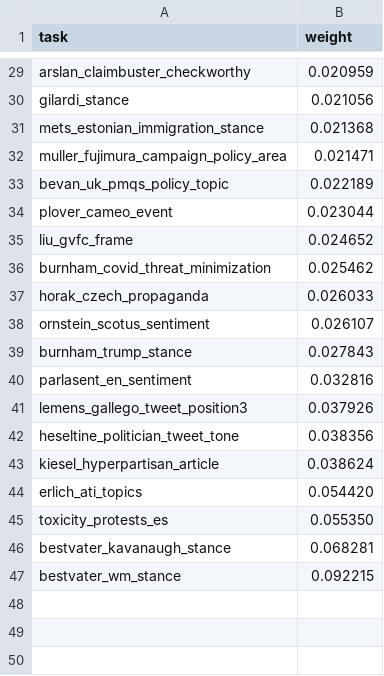
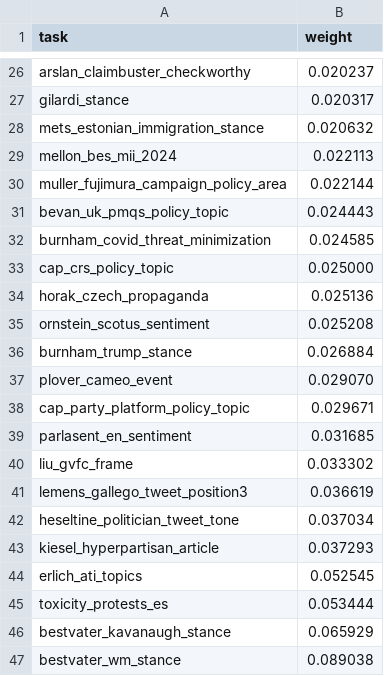
Before and after one commit to hhilbig/polsci-open-bench, a CSV file: output/sidecar/release_20261119_tasks46/robustness/task_weights.csv, drawn as a sheet; only a part is shown, gaps mark what is left out; removed rows and columns are numbered as before the commit, all else as after; the diff covers the shown part only; the diff names each change by its address in the sheet, - before the commit and + after, or states it on an @@ line.

```diff
--- a/output/sidecar/release_20261119_tasks46/robustness/task_weights.csv
+++ b/output/sidecar/release_20261119_tasks46/robustness/task_weights.csv
-B26 (weight): 0.020959
+B26 (weight): 0.020237
-B27 (weight): 0.021056
+B27 (weight): 0.020317
-B28 (weight): 0.021368
+B28 (weight): 0.020632
+row 29: mellon_bes_mii_2024 | 0.022113
-B30 (weight): 0.021471
+B30 (weight): 0.022144
-B31 (weight): 0.022189
+B31 (weight): 0.024443
-row 34: plover_cameo_event | 0.023044
-row 35: liu_gvfc_frame | 0.024652
-B32 (weight): 0.025462
+B32 (weight): 0.024585
+row 33: cap_crs_policy_topic | 0.025000
-B34 (weight): 0.026033
+B34 (weight): 0.025136
-B35 (weight): 0.026107
+B35 (weight): 0.025208
-B36 (weight): 0.027843
+B36 (weight): 0.026884
+row 37: plover_cameo_event | 0.029070
+row 38: cap_party_platform_policy_topic | 0.029671
-B39 (weight): 0.032816
+B39 (weight): 0.031685
+row 40: liu_gvfc_frame | 0.033302
-B41 (weight): 0.037926
+B41 (weight): 0.036619
-B42 (weight): 0.038356
+B42 (weight): 0.037034
-B43 (weight): 0.038624
+B43 (weight): 0.037293
-B44 (weight): 0.054420
+B44 (weight): 0.052545
-B45 (weight): 0.055350
+B45 (weight): 0.053444
-B46 (weight): 0.068281
+B46 (weight): 0.065929
-B47 (weight): 0.092215
+B47 (weight): 0.089038
```
Also changed, not shown: 5 added rows, 8 removed rows and 19 edited cells elsewhere in this file, output/sidecar/release_20261119_tasks46/categories.csv, output/sidecar/release_20261119_tasks46/models.csv, 8 other files.
